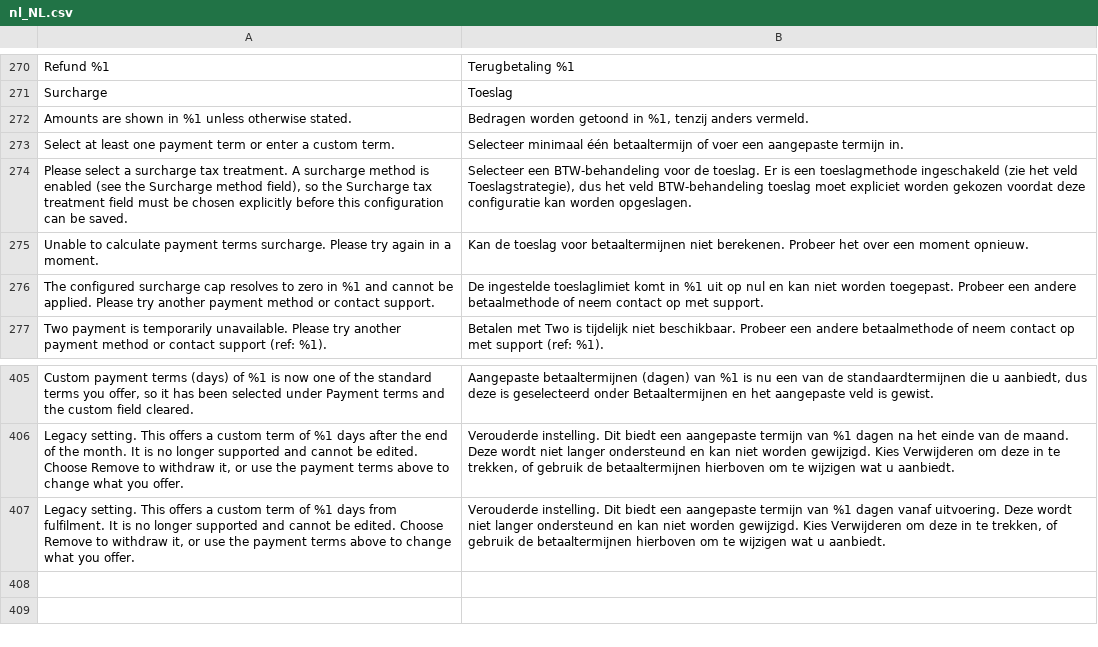
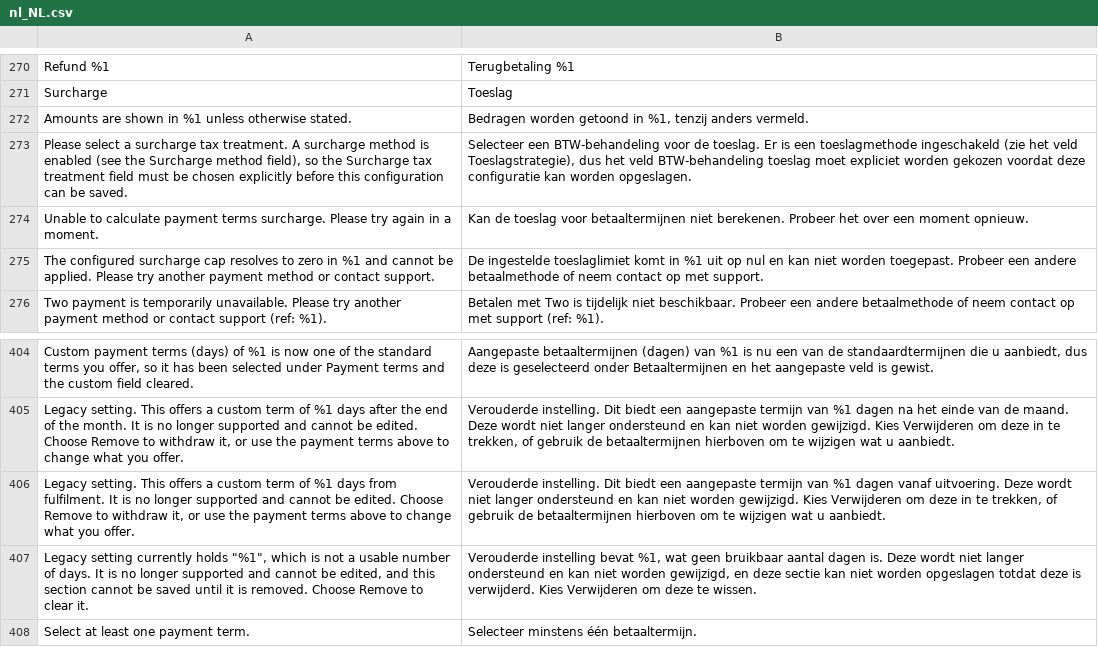
Before and after one commit to two-inc/magento-plugin, a CSV file: i18n/nl_NL.csv, drawn as a sheet; only a part is shown, gaps mark what is left out.

```diff
--- a/i18n/nl_NL.csv
+++ b/i18n/nl_NL.csv
@@ -272,3 +272,2 @@
 "Amounts are shown in %1 unless otherwise stated.","Bedragen worden getoond in %1, tenzij anders vermeld."
-"Select at least one payment term or enter a custom term.","Selecteer minimaal één betaaltermijn of voer een aangepaste termijn in."
 "Please select a surcharge tax treatment. A surcharge method is enabled (see the Surcharge method field), so the Surcharge tax treatment field must be chosen explicitly before this configuration can be saved.","Selecteer een BTW-behandeling voor de toeslag. Er is een toeslagmethode ingeschakeld (zie het veld Toeslagstrategie), dus het veld BTW-behandeling toeslag moet expliciet worden gekozen voordat deze configuratie kan worden opgeslagen."
@@ -407 +406,3 @@
 "Legacy setting. This offers a custom term of %1 days from fulfilment. It is no longer supported and cannot be edited. Choose Remove to withdraw it, or use the payment terms above to change what you offer.","Verouderde instelling. Dit biedt een aangepaste termijn van %1 dagen vanaf uitvoering. Deze wordt niet langer ondersteund en kan niet worden gewijzigd. Kies Verwijderen om deze in te trekken, of gebruik de betaaltermijnen hierboven om te wijzigen wat u aanbiedt."
+"Legacy setting currently holds ""%1"", which is not a usable number of days. It is no longer supported and cannot be edited, and this section cannot be saved until it is removed. Choose Remove to clear it.","Verouderde instelling bevat %1, wat geen bruikbaar aantal dagen is. Deze wordt niet langer ondersteund en kan niet worden gewijzigd, en deze sectie kan niet worden opgeslagen totdat deze is verwijderd. Kies Verwijderen om deze te wissen."
+"Select at least one payment term.","Selecteer minstens één betaaltermijn."
```
Also changed, not shown: i18n/nb_NO.csv, i18n/sv_SE.csv, 4 other files.
